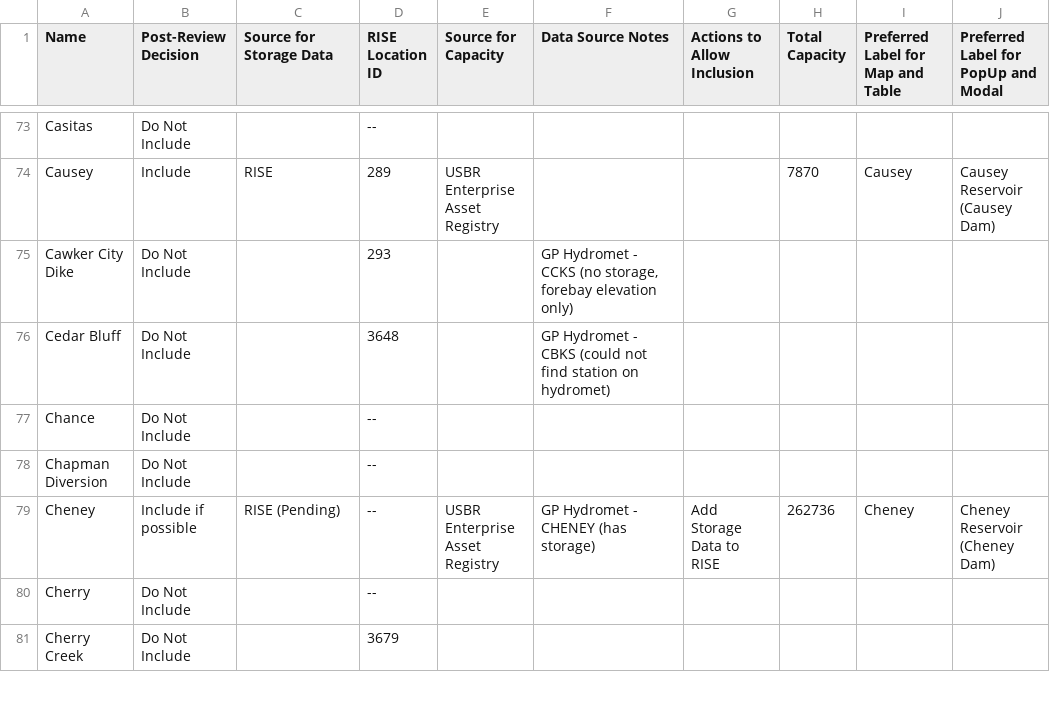
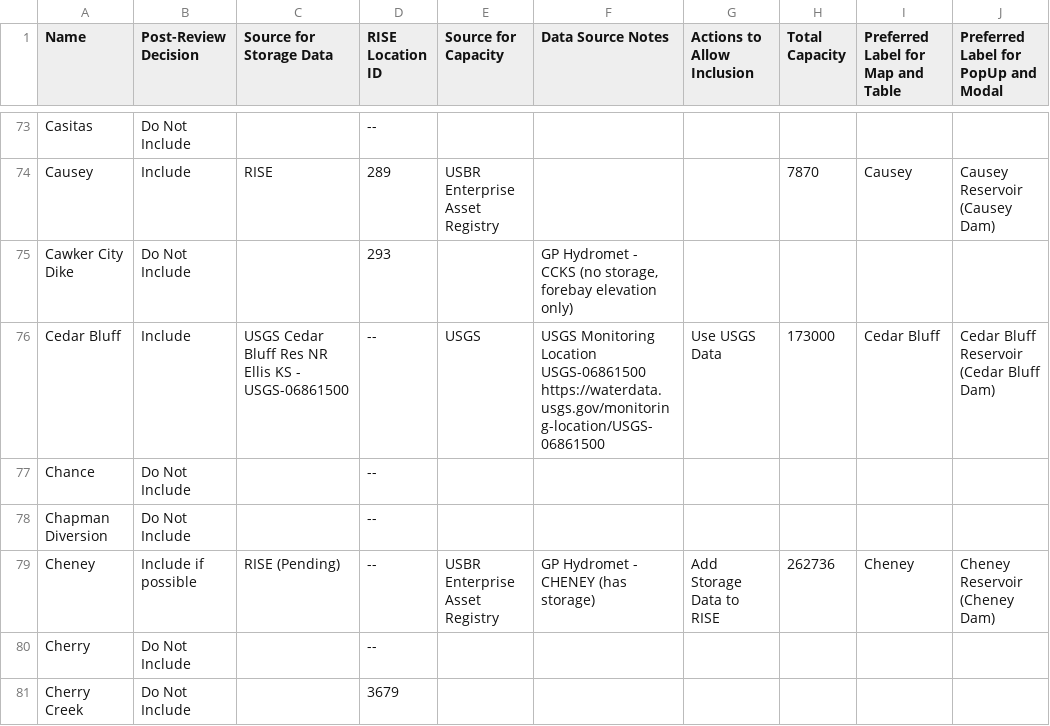
Before and after one commit to cgs-earth/teacup-generator, a CSV file: R-workflow/config/locations.csv, drawn as a sheet; only a part is shown, gaps mark what is left out.

```diff
--- a/R-workflow/config/locations.csv
+++ b/R-workflow/config/locations.csv
@@ -75,3 +75,3 @@ Causey,Include,RISE,289,USBR Enterprise Asset Registry,,,7870,Causey,Causey Rese
 Cawker City Dike,Do Not Include,,293,,"GP Hydromet - CCKS (no storage, forebay elevation only)",,,,
-Cedar Bluff,Do Not Include,,3648,,GP Hydromet - CBKS (could not find station on hydromet),,,,
+Cedar Bluff,Include,USGS Cedar Bluff Res NR Ellis KS - USGS-06861500,--,USGS,USGS Monitoring Location USGS-06861500 https://waterdata.usgs.gov/monitoring-location/USGS-06861500,Use USGS Data,173000,Cedar Bluff,Cedar Bluff Reservoir (Cedar Bluff Dam)
 Chance,Do Not Include,,--,,,,,,
```
Also changed, not shown: 17 other files.
